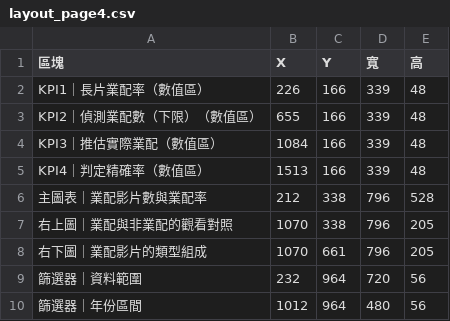
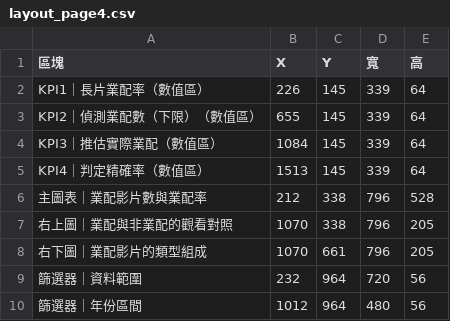
Before and after one commit to joker8604169-cloud/joeman-youtube-analytics, a CSV file: assets/layout_page4.csv, drawn as a sheet.

```diff
--- a/assets/layout_page4.csv
+++ b/assets/layout_page4.csv
@@ -1,6 +1,6 @@
 區塊,X,Y,寬,高
-KPI1｜長片業配率（數值區）,226,166,339,48
-KPI2｜偵測業配數（下限）（數值區）,655,166,339,48
-KPI3｜推估實際業配（數值區）,1084,166,339,48
-KPI4｜判定精確率（數值區）,1513,166,339,48
+KPI1｜長片業配率（數值區）,226,145,339,64
+KPI2｜偵測業配數（下限）（數值區）,655,145,339,64
+KPI3｜推估實際業配（數值區）,1084,145,339,64
+KPI4｜判定精確率（數值區）,1513,145,339,64
 主圖表｜業配影片數與業配率,212,338,796,528
```
Also changed, not shown: assets/layout_page3.csv, assets/layout_page5.csv, 11 other files.
